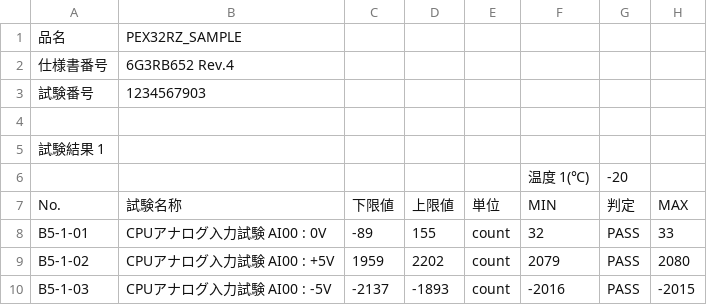
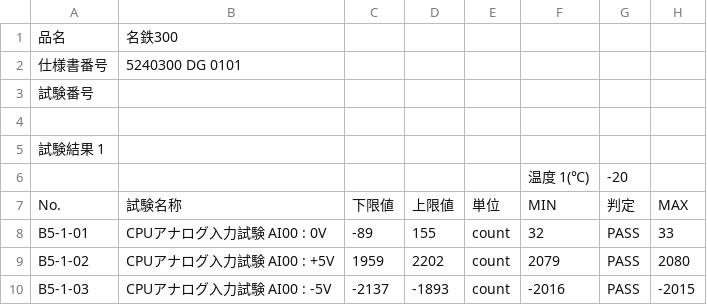
Before and after one commit to osamu3yamazaki0801-collab/TestRecordSystem, a CSV file: testdatas/SAMPLE_1234567892_unit-corrected_03.csv, drawn as a sheet; only a part is shown; the diff names each change by its address in the sheet, - before the commit and + after, or states it on an @@ line.

```diff
--- a/testdatas/SAMPLE_1234567892_unit-corrected_03.csv
+++ b/testdatas/SAMPLE_1234567892_unit-corrected_03.csv
-B1: PEX32RZ_SAMPLE
+B1: 名鉄300
-B2: 6G3RB652 Rev.4
+B2: 5240300 DG 0101
-B3: 1234567903
+B3: (empty)
```
Also changed, not shown: testdatas/SAMPLE_1234567892_unit-corrected.csv, testdatas/SAMPLE_1234567892_unit-corrected_01.csv, 8 other files.
